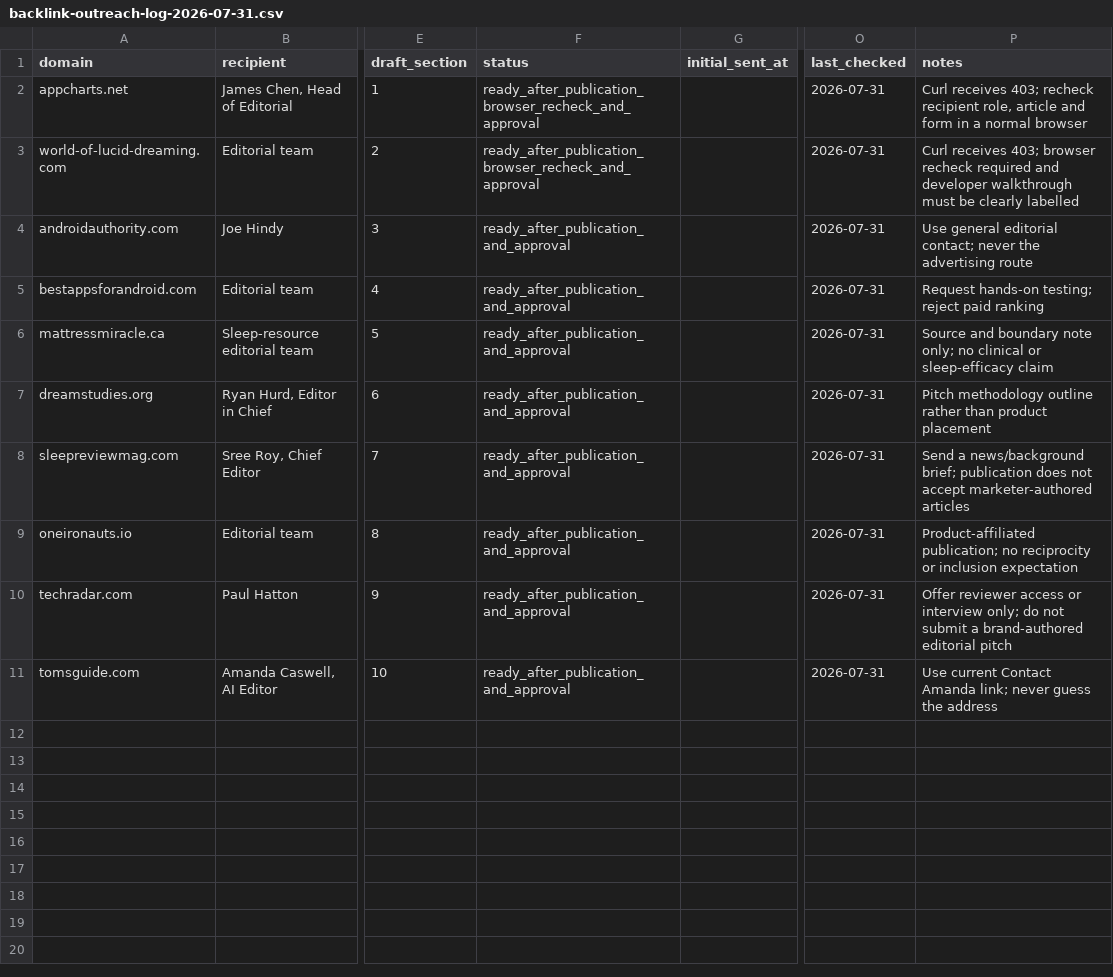
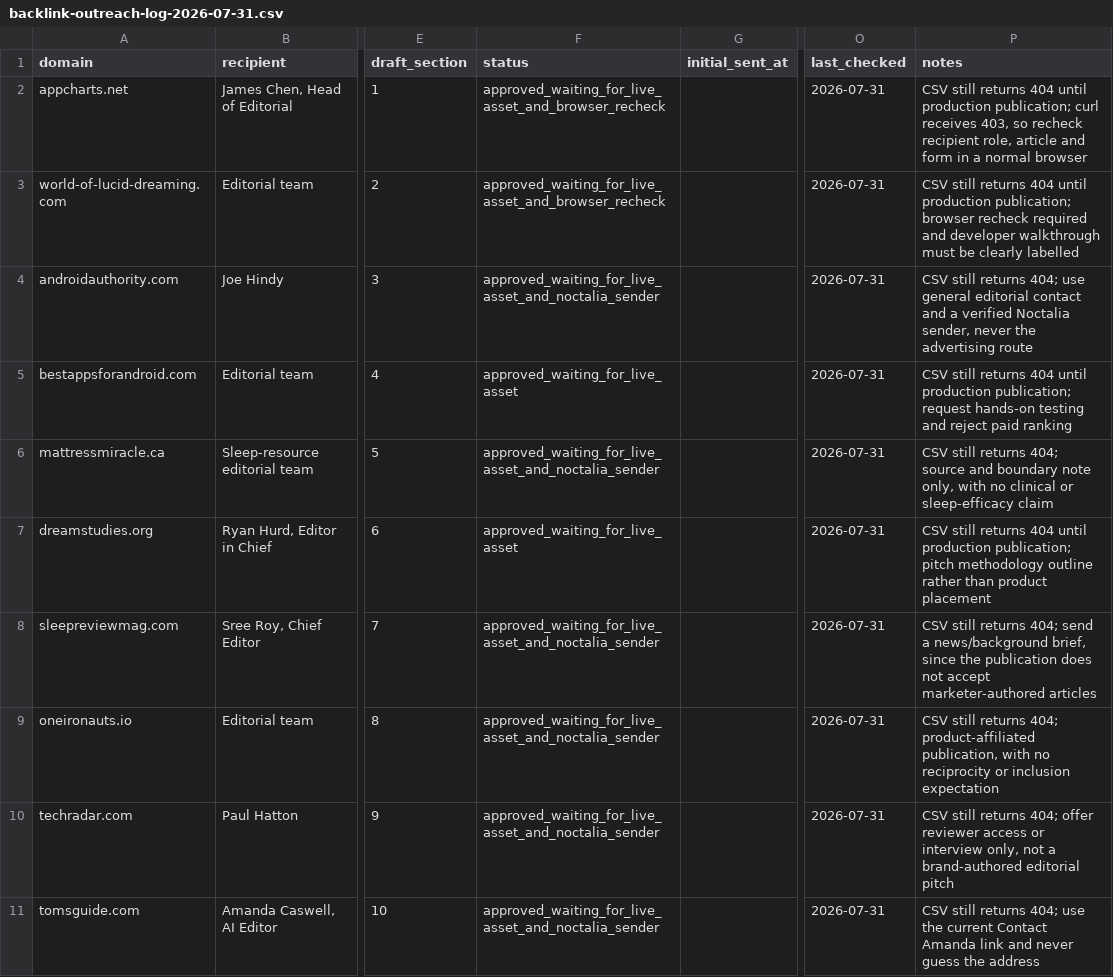
Before and after one commit to thannous/dreamer, a CSV file: marketing/seo/backlink-outreach-log-2026-07-31.csv, drawn as a sheet; only a part is shown, gaps mark what is left out; the diff names each change by its address in the sheet, - before the commit and + after, or states it on an @@ line.

```diff
--- a/marketing/seo/backlink-outreach-log-2026-07-31.csv
+++ b/marketing/seo/backlink-outreach-log-2026-07-31.csv
-F2:F3 (status): ready_after_publication_browser_recheck_and_approval
+F2:F3 (status): approved_waiting_for_live_asset_and_browser_recheck
-P2 (notes): Curl receives 403; recheck recipient…
+P2 (notes): CSV still returns 404 until production publication; curl receives 403, so recheck recipient…
-P3 (notes): Curl receives 403; browser recheck…
+P3 (notes): CSV still returns 404 until production publication; browser recheck…
-F4 (status): ready_after_publication_and_approval
+F4 (status): approved_waiting_for_live_asset_and_noctalia_sender
-P4 (notes): Use general editorial contact; never the…
+P4 (notes): CSV still returns 404; use general editorial contact and a verified Noctalia sender, never the…
-F5 (status): ready_after_publication_and_approval
+F5 (status): approved_waiting_for_live_asset
-P5 (notes): Request hands-on testing; reject paid…
+P5 (notes): CSV still returns 404 until production publication; request hands-on testing and reject paid…
-F6 (status): ready_after_publication_and_approval
+F6 (status): approved_waiting_for_live_asset_and_noctalia_sender
-P6 (notes): Source and boundary note only; no clinical…
+P6 (notes): CSV still returns 404; source and boundary note only, with no clinical…
-F7 (status): ready_after_publication_and_approval
+F7 (status): approved_waiting_for_live_asset
-P7 (notes): Pitch methodology outline…
+P7 (notes): CSV still returns 404 until production publication; pitch methodology outline…
-F8:F11 (status): ready_after_publication_and_approval
+F8:F11 (status): approved_waiting_for_live_asset_and_noctalia_sender
-P8 (notes): Send a news/background brief; publication does…
+P8 (notes): CSV still returns 404; send a news/background brief, since the publication does…
-P9 (notes): Product-affiliated publication; no reciprocity…
+P9 (notes): CSV still returns 404; product-affiliated publication, with no reciprocity…
-P10 (notes): Offer reviewer access or interview only; do not submit a brand-authored…
+P10 (notes): CSV still returns 404; offer reviewer access or interview only, not a brand-authored…
-P11 (notes): Use current Contact Amanda link; never guess…
+P11 (notes): CSV still returns 404; use the current Contact Amanda link and never guess…
```
Also changed, not shown: marketing/seo/backlink-prospects-2026-07-31.csv, marketing/seo/backlink-results-2026-07-31.csv, 1 other file.
